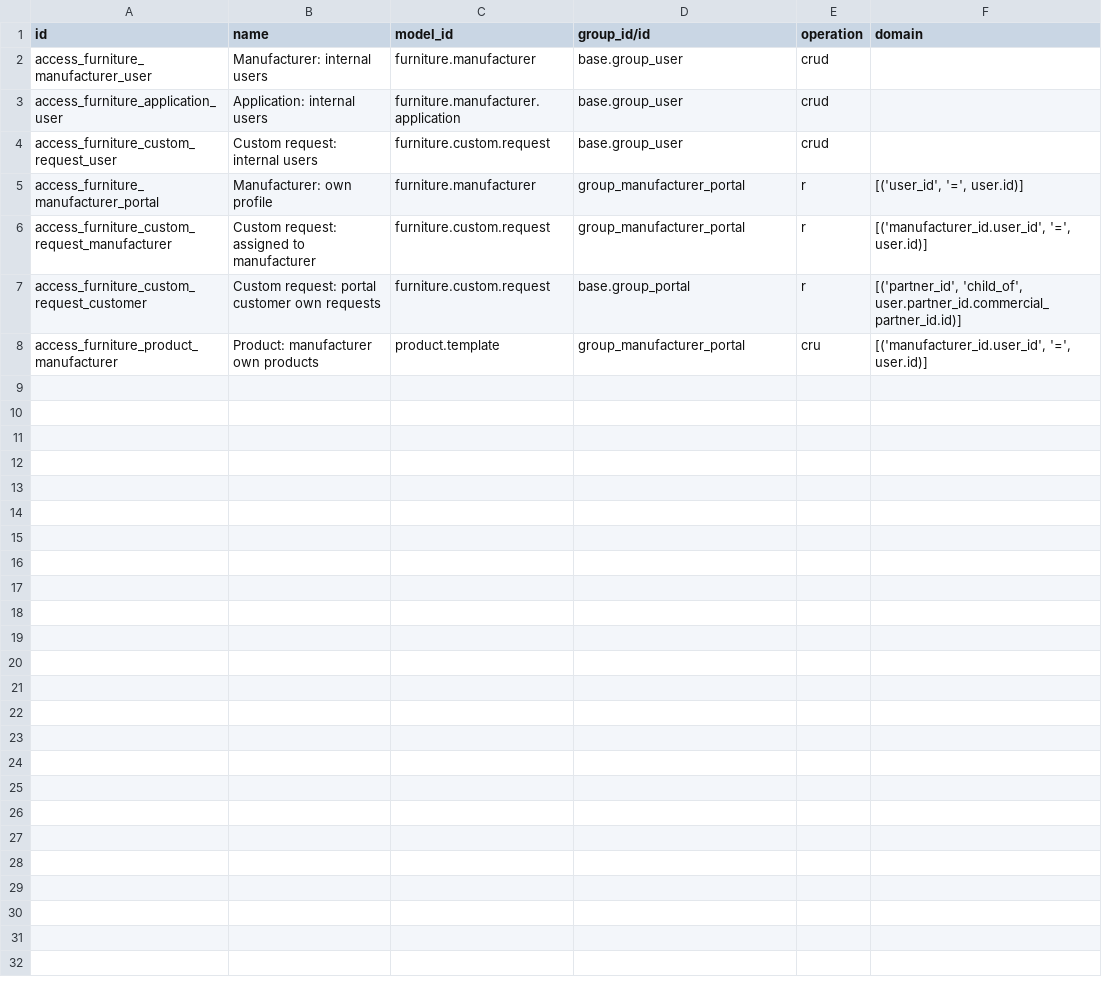
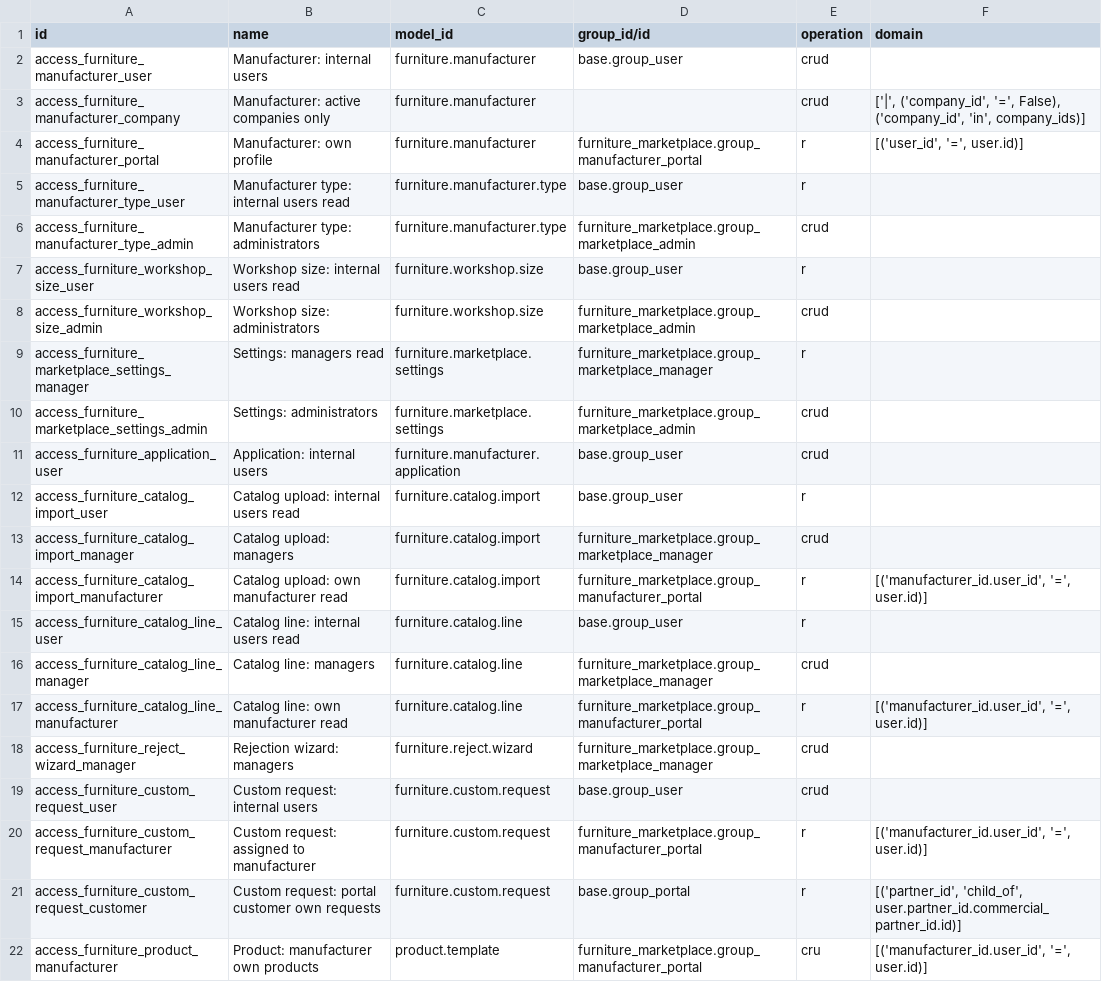
Before and after one commit to samarabdelsattar523-ux/Jozzor-Dammietta, a CSV file: furniture_marketplace/security/ir.access.csv, drawn as a sheet.

Commit message:
upload

```diff
--- a/furniture_marketplace/security/ir.access.csv
+++ b/furniture_marketplace/security/ir.access.csv
@@ -2,7 +2,21 @@ id,name,model_id,group_id/id,operation,domain
 access_furniture_manufacturer_user,Manufacturer: internal users,furniture.manufacturer,base.group_user,crud,
+access_furniture_manufacturer_company,Manufacturer: active companies only,furniture.manufacturer,,crud,"['|', ('company_id', '=', False), ('company_id', 'in', company_ids)]"
+access_furniture_manufacturer_portal,Manufacturer: own profile,furniture.manufacturer,furniture_marketplace.group_manufacturer_portal,r,"[('user_id', '=', user.id)]"
+access_furniture_manufacturer_type_user,Manufacturer type: internal users read,furniture.manufacturer.type,base.group_user,r,
+access_furniture_manufacturer_type_admin,Manufacturer type: administrators,furniture.manufacturer.type,furniture_marketplace.group_marketplace_admin,crud,
+access_furniture_workshop_size_user,Workshop size: internal users read,furniture.workshop.size,base.group_user,r,
+access_furniture_workshop_size_admin,Workshop size: administrators,furniture.workshop.size,furniture_marketplace.group_marketplace_admin,crud,
+access_furniture_marketplace_settings_manager,Settings: managers read,furniture.marketplace.settings,furniture_marketplace.group_marketplace_manager,r,
+access_furniture_marketplace_settings_admin,Settings: administrators,furniture.marketplace.settings,furniture_marketplace.group_marketplace_admin,crud,
 access_furniture_application_user,Application: internal users,furniture.manufacturer.application,base.group_user,crud,
+access_furniture_catalog_import_user,Catalog upload: internal users read,furniture.catalog.import,base.group_user,r,
+access_furniture_catalog_import_manager,Catalog upload: managers,furniture.catalog.import,furniture_marketplace.group_marketplace_manager,crud,
+access_furniture_catalog_import_manufacturer,Catalog upload: own manufacturer read,furniture.catalog.import,furniture_marketplace.group_manufacturer_portal,r,"[('manufacturer_id.user_id', '=', user.id)]"
+access_furniture_catalog_line_user,Catalog line: internal users read,furniture.catalog.line,base.group_user,r,
+access_furniture_catalog_line_manager,Catalog line: managers,furniture.catalog.line,furniture_marketplace.group_marketplace_manager,crud,
+access_furniture_catalog_line_manufacturer,Catalog line: own manufacturer read,furniture.catalog.line,furniture_marketplace.group_manufacturer_portal,r,"[('manufacturer_id.user_id', '=', user.id)]"
+access_furniture_reject_wizard_manager,Rejection wizard: managers,furniture.reject.wizard,furniture_marketplace.group_marketplace_manager,crud,
 access_furniture_custom_request_user,Custom request: internal users,furniture.custom.request,base.group_user,crud,
-access_furniture_manufacturer_portal,Manufacturer: own profile,furniture.manufacturer,group_manufacturer_portal,r,"[('user_id', '=', user.id)]"
-access_furniture_custom_request_manufacturer,Custom request: assigned to manufacturer,furniture.custom.request,group_manufacturer_portal,r,"[('manufacturer_id.user_id', '=', user.id)]"
+access_furniture_custom_request_manufacturer,Custom request: assigned to manufacturer,furniture.custom.request,furniture_marketplace.group_manufacturer_portal,r,"[('manufacturer_id.user_id', '=', user.id)]"
 access_furniture_custom_request_customer,Custom request: portal customer own requests,furniture.custom.request,base.group_portal,r,"[('partner_id', 'child_of', user.partner_id.commercial_partner_id.id)]"
-access_furniture_product_manufacturer,Product: manufacturer own products,product.template,group_manufacturer_portal,cru,"[('manufacturer_id.user_id', '=', user.id)]"
+access_furniture_product_manufacturer,Product: manufacturer own products,product.template,furniture_marketplace.group_manufacturer_portal,cru,"[('manufacturer_id.user_id', '=', user.id)]"
```
Also changed, not shown: 41 other files.
